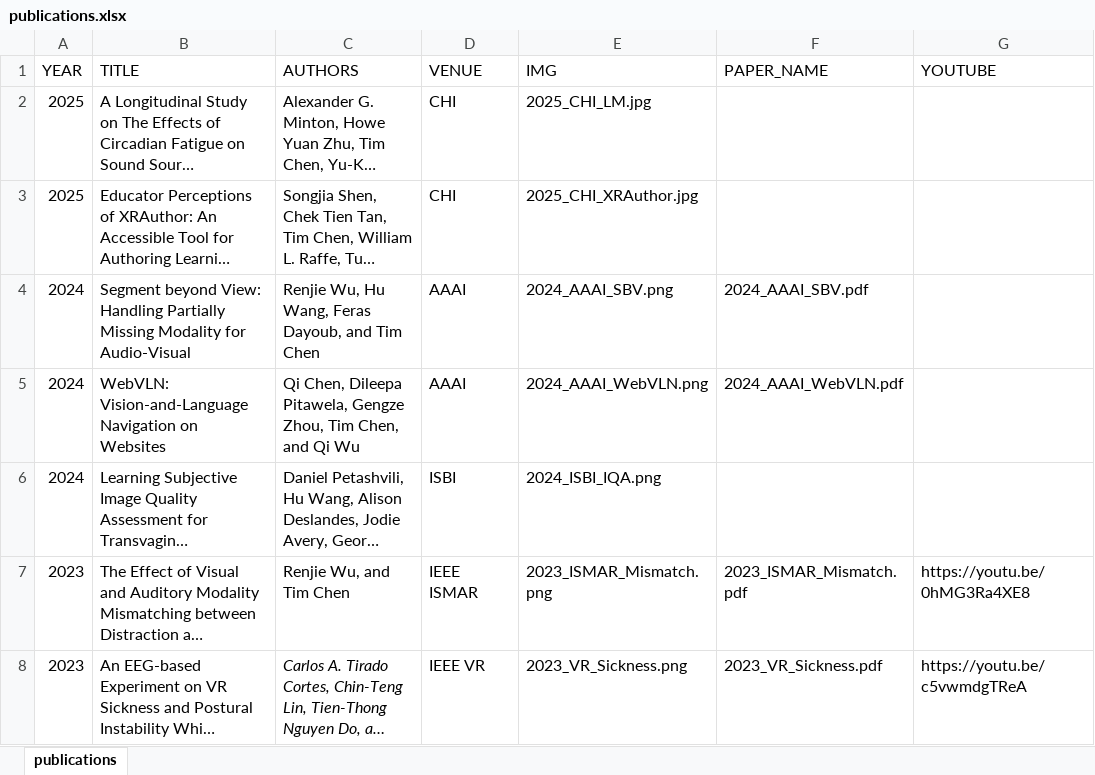
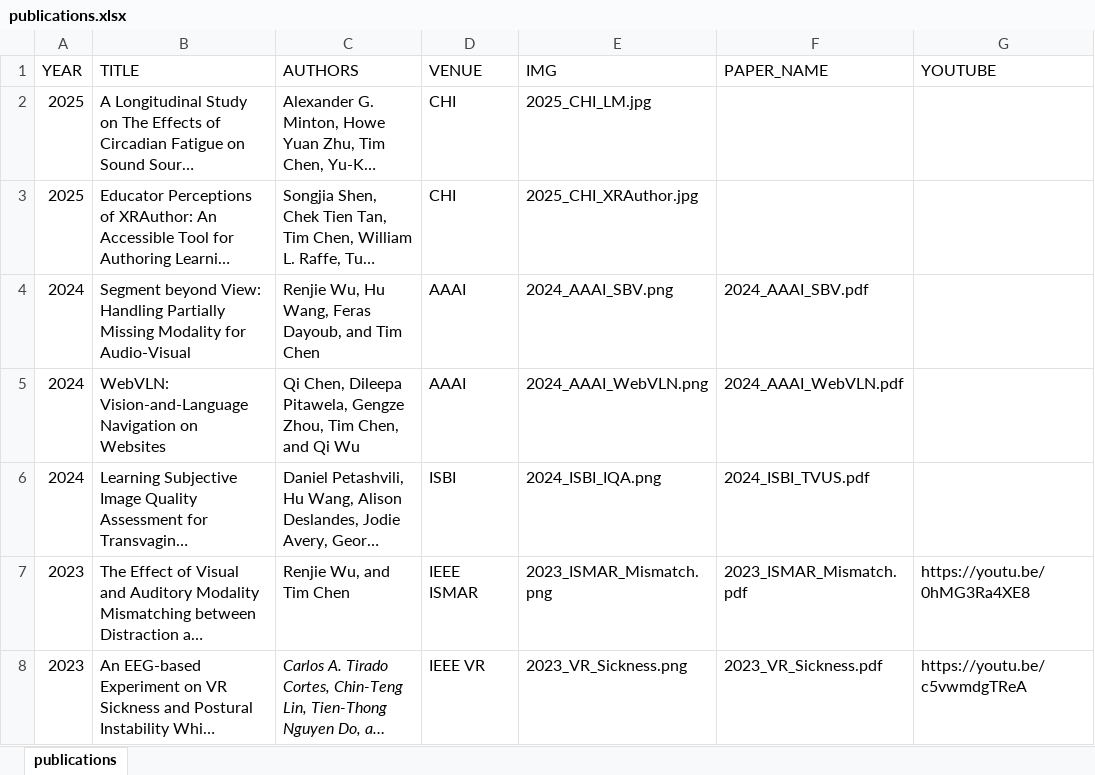
Before and after one commit to ht-timchen/ht-timchen.github.io, an Excel workbook: markdown_gen/publications.xlsx, sheet publications, drawn as a sheet; only a part is shown; long unchanged cells end in …; values as stored, in another font and other column widths than the file's, no borders; the diff names each change by its address in the sheet, - before the commit and + after, or states it on an @@ line.

Commit message:
ISBI

```diff
--- a/markdown_gen/publications.xlsx (sheet publications)
+++ b/markdown_gen/publications.xlsx (sheet publications)
-F6 (PAPER_NAME): (empty)
+F6 (PAPER_NAME): 2024_ISBI_TVUS.pdf
```
Also changed, not shown: 2 other files.
